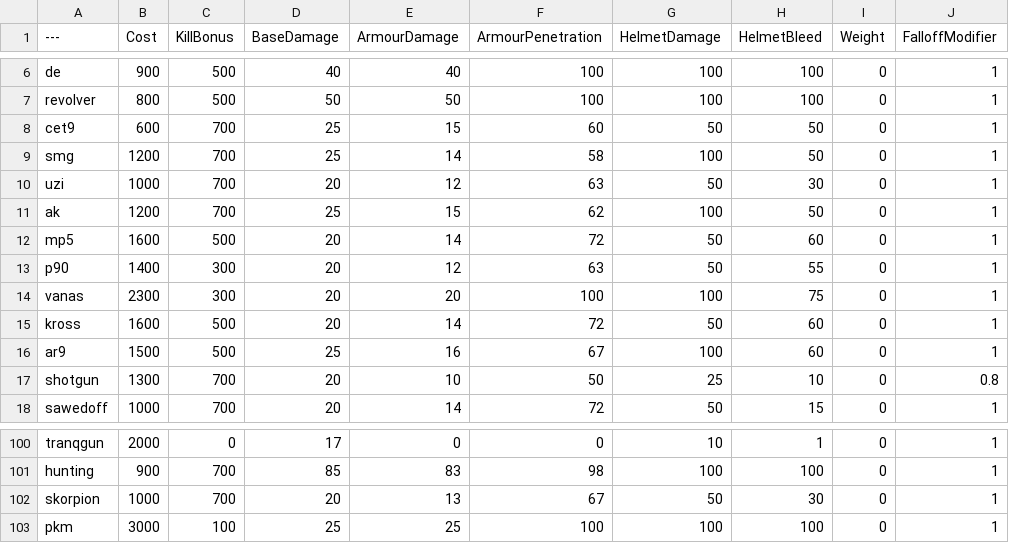
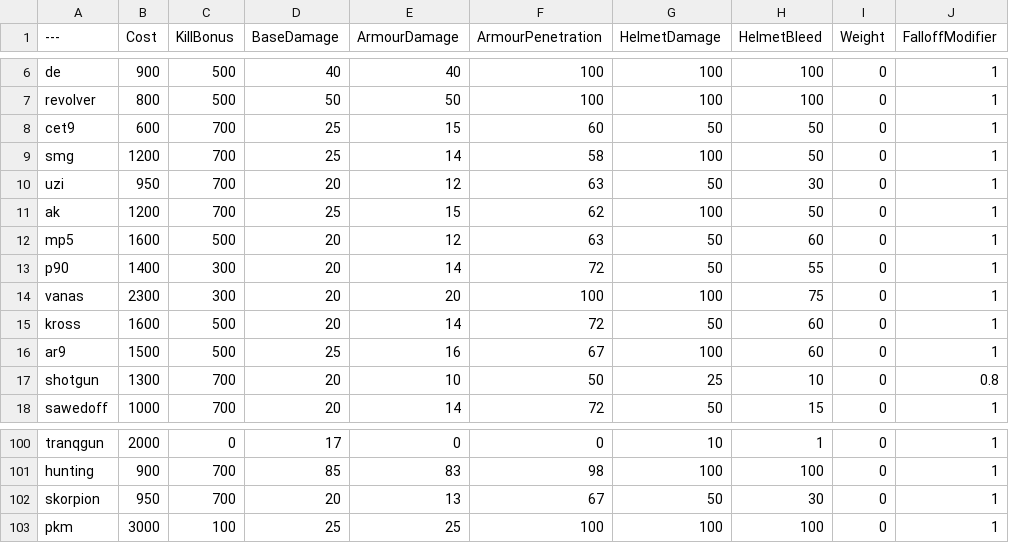
Before and after one commit to Mafuyu03/BalancingTable, a CSV file: BalancingTable.csv, drawn as a sheet; only a part is shown, gaps mark what is left out; the diff names each change by its address in the sheet, - before the commit and + after, or states it on an @@ line.

Commit message:
Update BalancingTable.csv

```diff
--- a/BalancingTable.csv
+++ b/BalancingTable.csv
-B10 (Cost): 1000
+B10 (Cost): 950
-E12 (ArmourDamage): 14
+E12 (ArmourDamage): 12
-F12 (ArmourPenetration): 72
+F12 (ArmourPenetration): 63
-E13 (ArmourDamage): 12
+E13 (ArmourDamage): 14
-F13 (ArmourPenetration): 63
+F13 (ArmourPenetration): 72
-B102 (Cost): 1000
+B102 (Cost): 950
```
